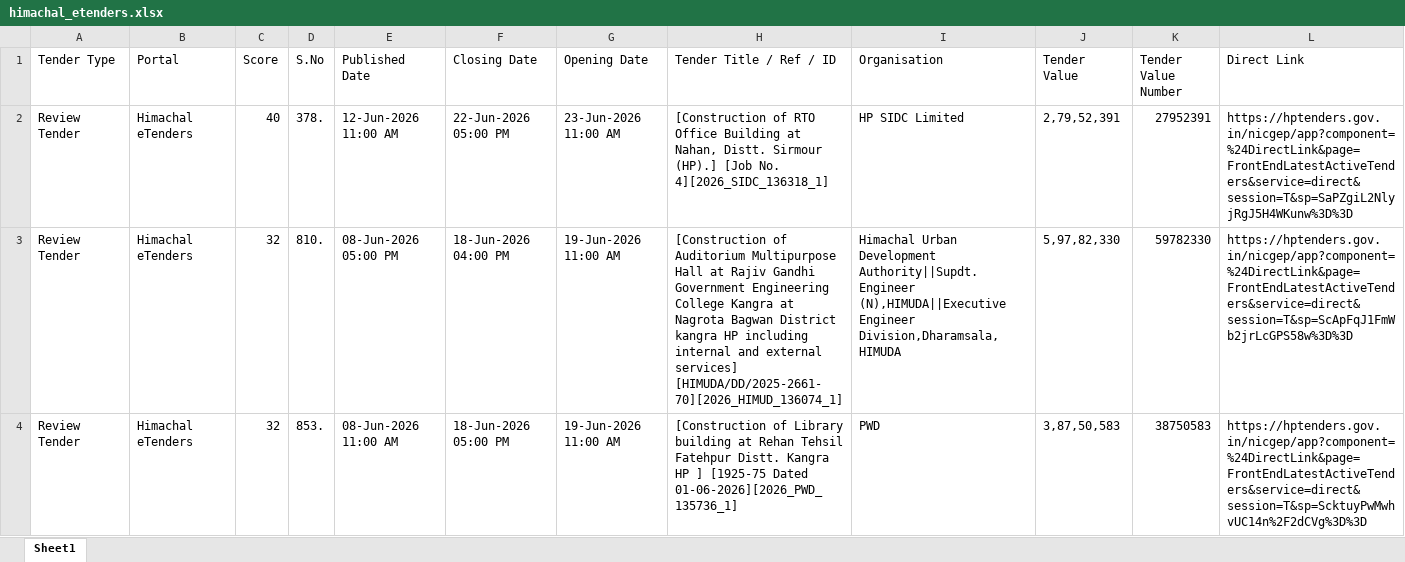
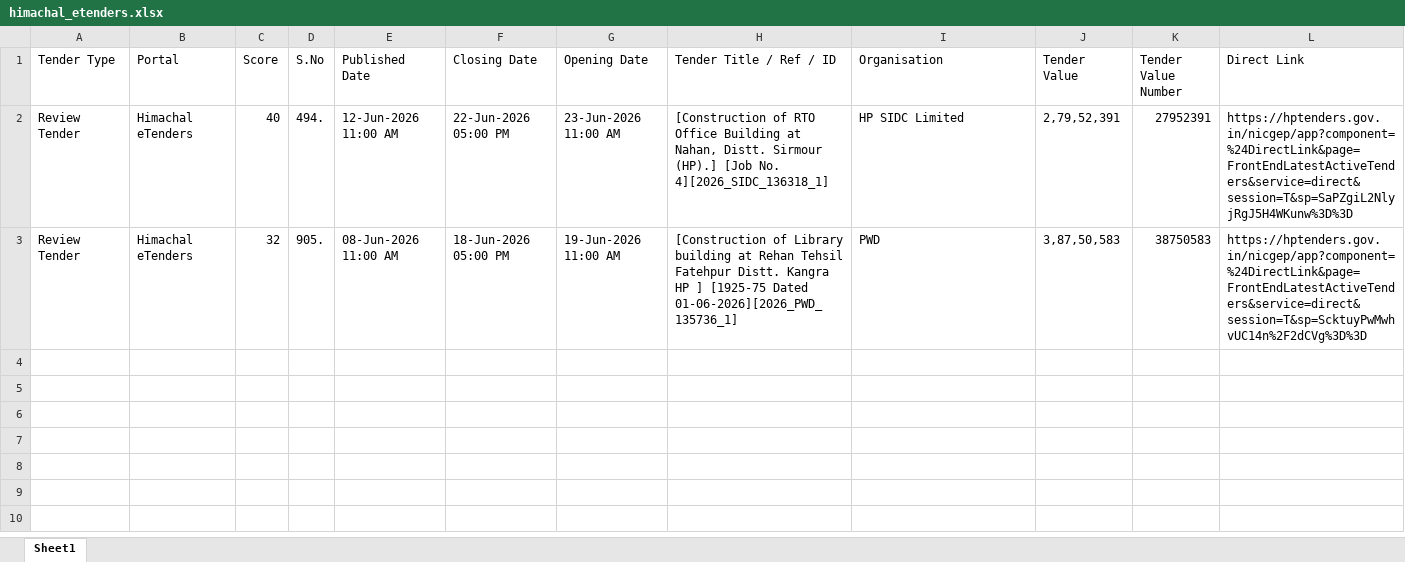
Before and after one commit to ffthakur94-lgtm/tender-system, an Excel workbook: himachal_etenders.xlsx, sheet Sheet1, drawn as a sheet; values as stored, in another font and other column widths than the file's, no borders; removed rows and columns are numbered as before the commit, all else as after; the diff names each change by its address in the sheet, - before the commit and + after, or states it on an @@ line.

```diff
--- a/himachal_etenders.xlsx (sheet Sheet1)
+++ b/himachal_etenders.xlsx (sheet Sheet1)
-D2 (S.No): 378.
+D2 (S.No): 494.
-row 3: Review Tender | Himachal eTenders | 32 | 810. | 08-Jun-2026 05:00 PM | 18-Jun-2026 04:00 PM | 19-Jun-2026 11:00 AM | [Construction of Auditorium Multipurpose Hall at Rajiv Gandhi Government Engineering College Kangra at Nagrota Bagwan District kangra HP including internal and external services] [HIMUDA/DD/2025-2661-70][2026_HIMUD_136074_1] | Himachal Urban Development Authority||Supdt. Engineer (N),HIMUDA||Executive Engineer Division,Dharamsala,HIMUDA | 5,97,82,330 | 59782330 | https://hptenders.gov.in/nicgep/app?component=%24DirectLink&page=FrontEndLatestActiveTenders&service=direct&session=T&sp=ScApFqJ1FmWb2jrLcGPS58w%3D%3D
-D3 (S.No): 853.
+D3 (S.No): 905.
```
Also changed, not shown: all_captured_1cr_tenders.xlsx, best_tenders.xlsx, 9 other files.
